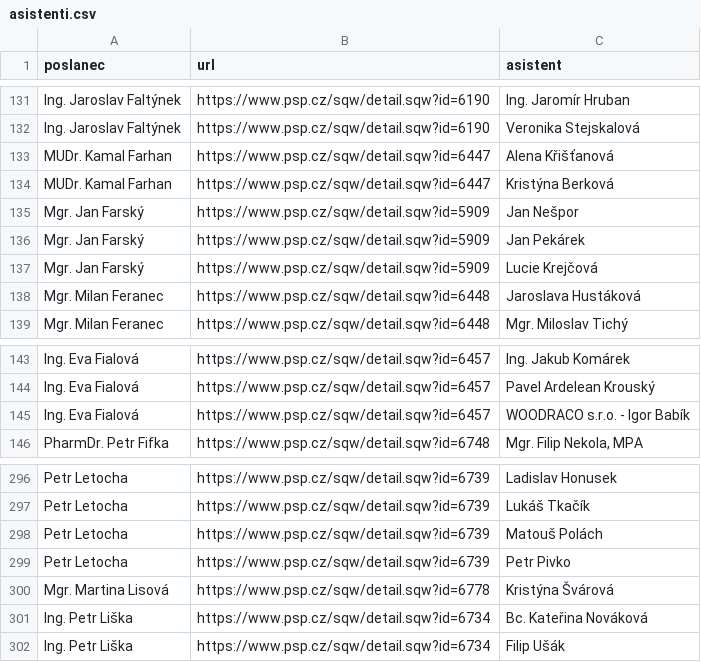
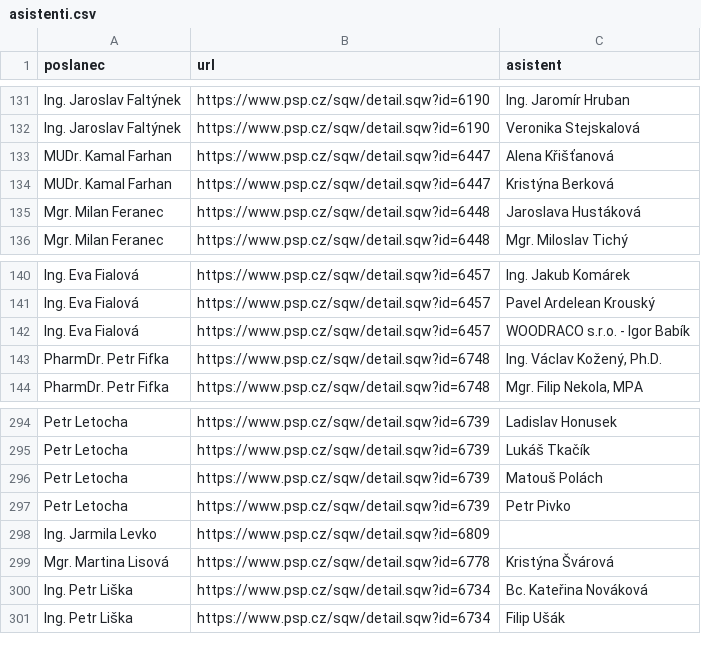
Before and after one commit to kokes/psp-asistenti, a CSV file: asistenti.csv, drawn as a sheet; only a part is shown, gaps mark what is left out.

```diff
--- a/asistenti.csv
+++ b/asistenti.csv
@@ -134,5 +134,2 @@ MUDr. Kamal Farhan,https://www.psp.cz/sqw/detail.sqw?id=6447,Alena Křišťanov
 MUDr. Kamal Farhan,https://www.psp.cz/sqw/detail.sqw?id=6447,Kristýna Berková
-Mgr. Jan Farský,https://www.psp.cz/sqw/detail.sqw?id=5909,Jan Nešpor
-Mgr. Jan Farský,https://www.psp.cz/sqw/detail.sqw?id=5909,Jan Pekárek
-Mgr. Jan Farský,https://www.psp.cz/sqw/detail.sqw?id=5909,Lucie Krejčová
 Mgr. Milan Feranec,https://www.psp.cz/sqw/detail.sqw?id=6448,Jaroslava Hustáková
@@ -145,2 +142,3 @@ Ing. Eva Fialová,https://www.psp.cz/sqw/detail.sqw?id=6457,Pavel Ardelean Krous
 Ing. Eva Fialová,https://www.psp.cz/sqw/detail.sqw?id=6457,WOODRACO s.r.o. - Igor Babík
+PharmDr. Petr Fifka,https://www.psp.cz/sqw/detail.sqw?id=6748,"Ing. Václav Kožený, Ph.D."
 PharmDr. Petr Fifka,https://www.psp.cz/sqw/detail.sqw?id=6748,"Mgr. Filip Nekola, MPA"
@@ -299,2 +297,3 @@ Petr Letocha,https://www.psp.cz/sqw/detail.sqw?id=6739,Matouš Polách
 Petr Letocha,https://www.psp.cz/sqw/detail.sqw?id=6739,Petr Pivko
+Ing. Jarmila Levko,https://www.psp.cz/sqw/detail.sqw?id=6809,
 Mgr. Martina Lisová,https://www.psp.cz/sqw/detail.sqw?id=6778,Kristýna Švárová
```
Also changed, not shown: 1 other file.
